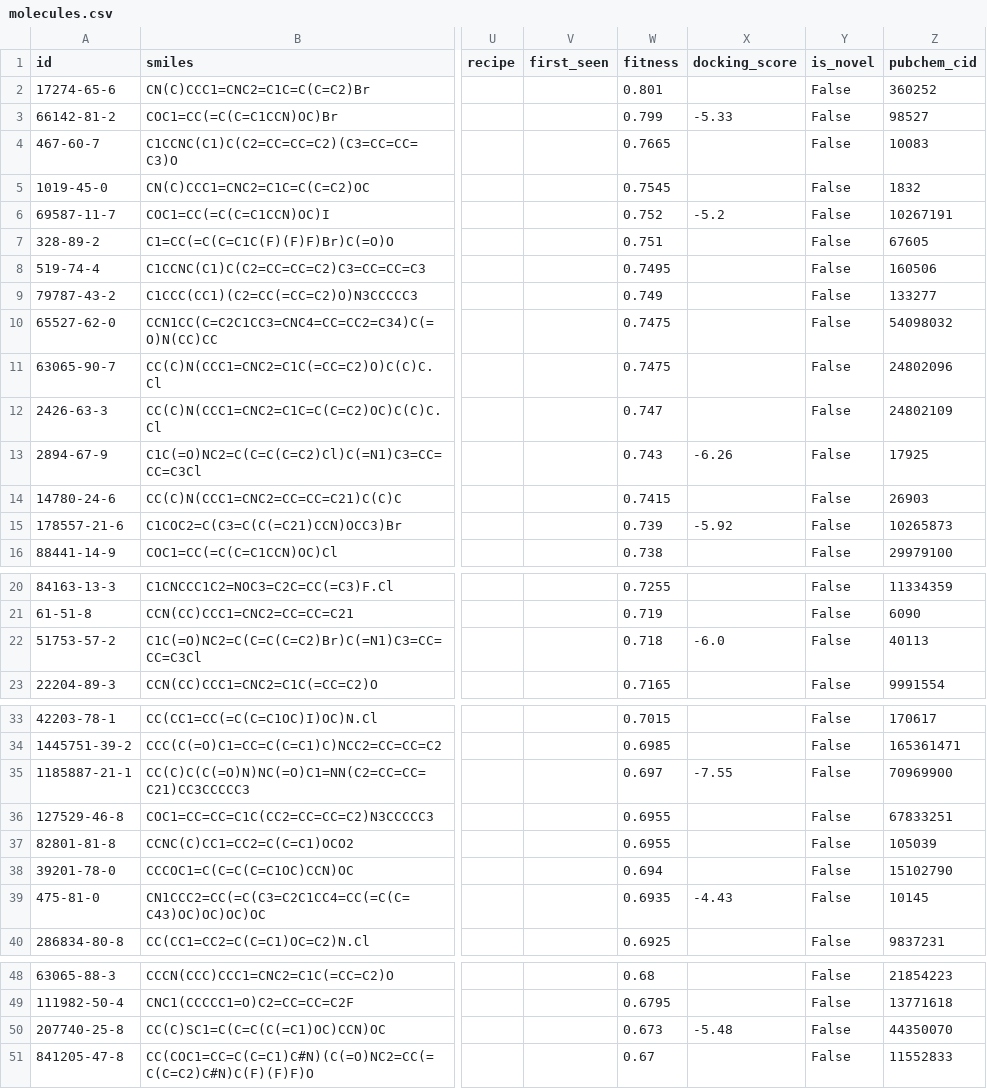
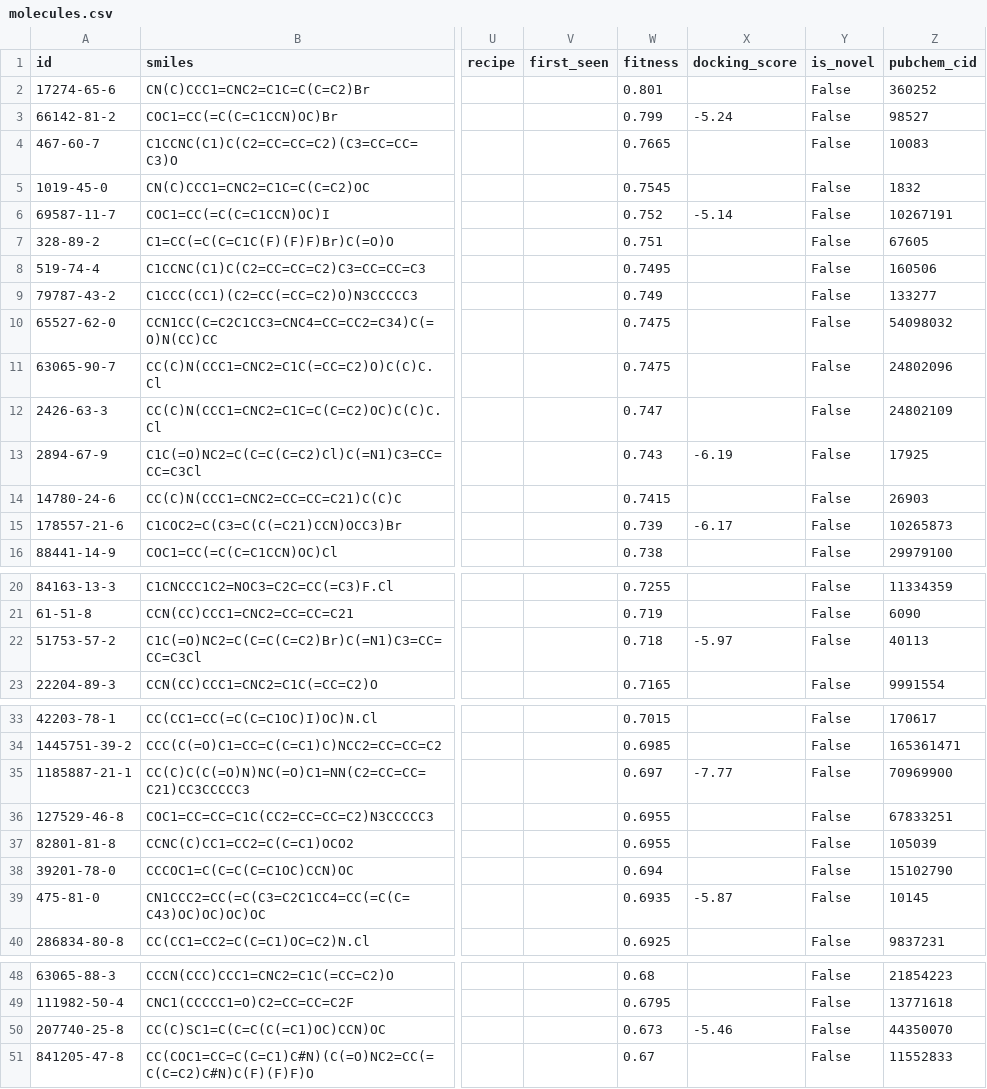
Before and after one commit to as9ardth0r/candigen, a CSV file: data/molecules.csv, drawn as a sheet; only a part is shown, gaps mark what is left out; the diff names each change by its address in the sheet, - before the commit and + after, or states it on an @@ line.

```diff
--- a/data/molecules.csv
+++ b/data/molecules.csv
-X3 (docking_score): -5.33
+X3 (docking_score): -5.24
-X6 (docking_score): -5.2
+X6 (docking_score): -5.14
-X13 (docking_score): -6.26
+X13 (docking_score): -6.19
-X15 (docking_score): -5.92
+X15 (docking_score): -6.17
-X22 (docking_score): -6.0
+X22 (docking_score): -5.97
-X35 (docking_score): -7.55
+X35 (docking_score): -7.77
-X39 (docking_score): -4.43
+X39 (docking_score): -5.87
-X50 (docking_score): -5.48
+X50 (docking_score): -5.46
```
Also changed, not shown: 5 other files.
